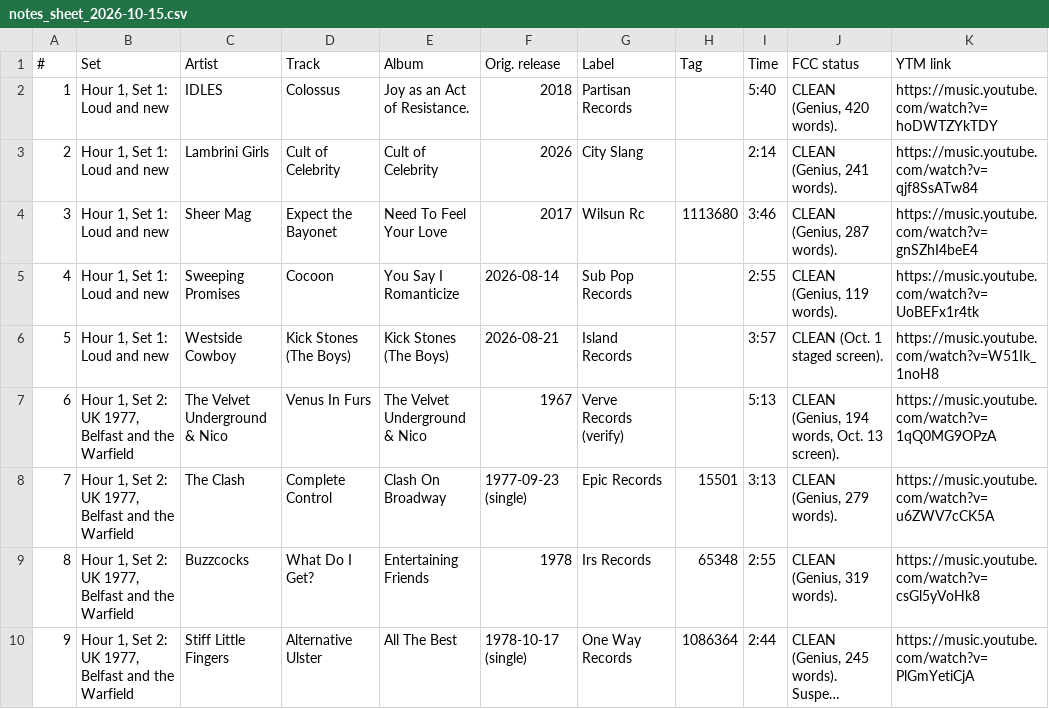
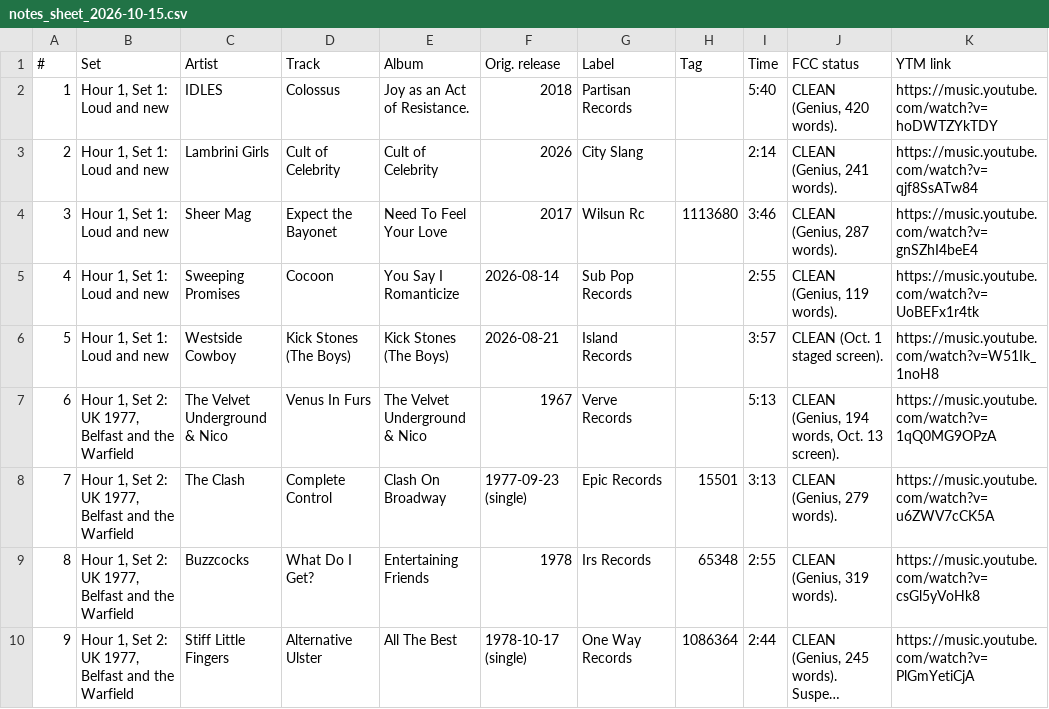
Before and after one commit to mapninja/KZSU-Library-Show, a CSV file: outputs/recon/2026-10-15/notes_sheet_2026-10-15.csv, drawn as a sheet; only a part is shown; long unchanged cells end in …; the diff covers the shown part only; the diff names each change by its address in the sheet, - before the commit and + after, or states it on an @@ line.

Commit message:
Final show script Oct. 15 (Wed Oct. 14 run): no cull or replace ticks, Air Order matches plan, FCC and label updates, landscape docx and PDF, registry updated

```diff
--- a/outputs/recon/2026-10-15/notes_sheet_2026-10-15.csv
+++ b/outputs/recon/2026-10-15/notes_sheet_2026-10-15.csv
-G7 (Label): Verve Records (verify)
+G7 (Label): Verve Records
```
Also changed, not shown: 5 edited cells elsewhere in this file, 16 other files.
